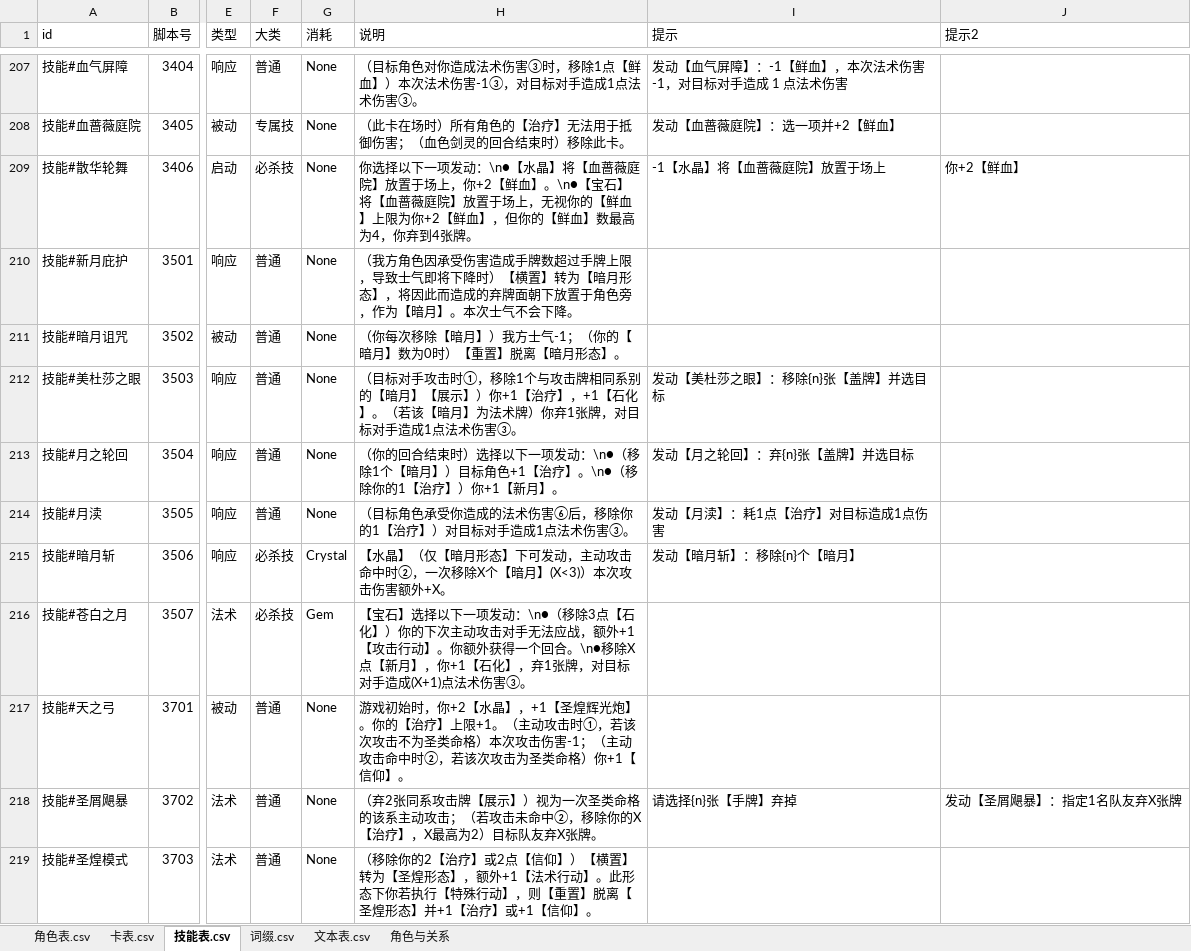
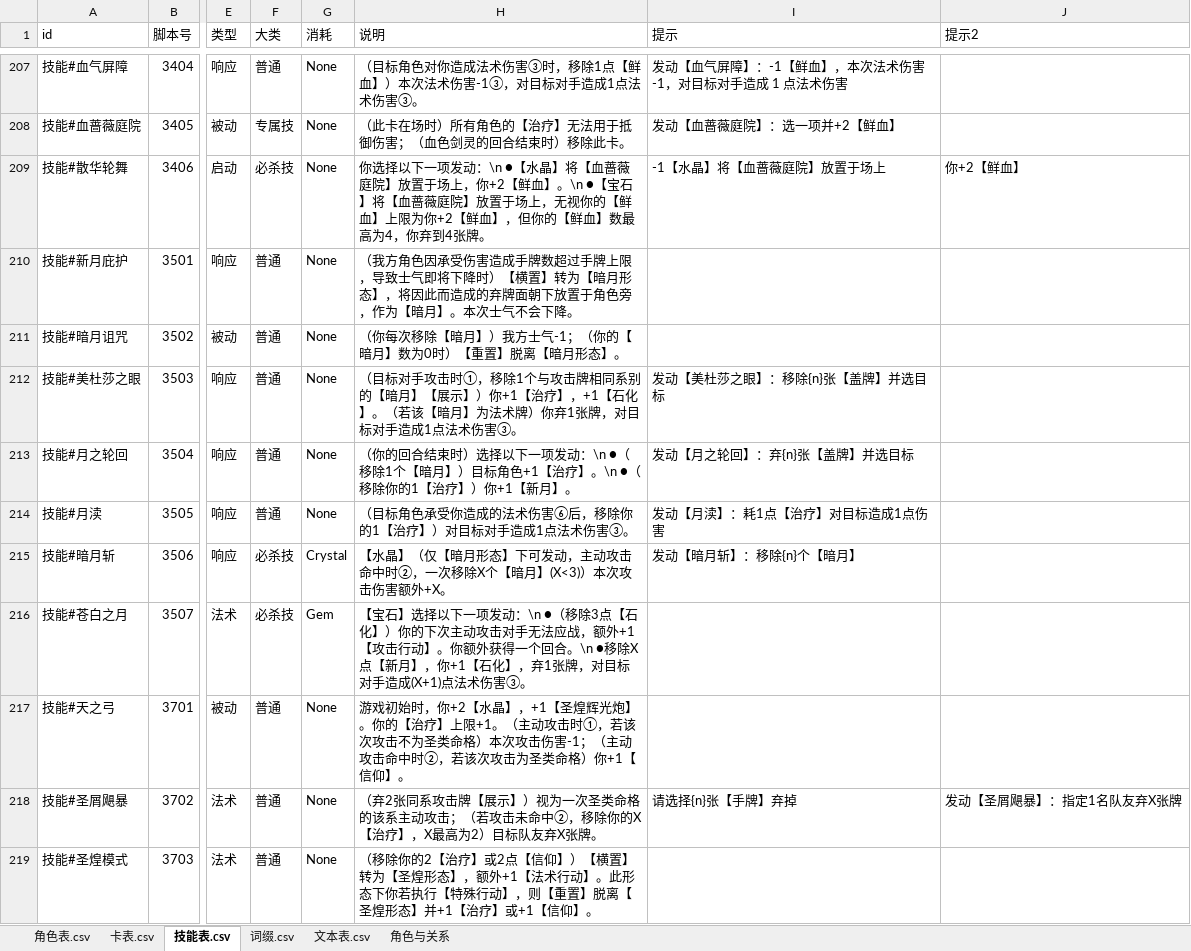
Before and after one commit to johnnash2017/xianyu_xingbei, an Excel workbook: Table/Design/设计表.xlsx, sheet 技能表.csv, drawn as a sheet; only a part is shown, gaps mark what is left out; values as stored, in another font and other column widths than the file's, no cell formats; the diff covers the shown part only; the diff names each change by its address in the sheet, - before the commit and + after, or states it on an @@ line.

```diff
--- a/Table/Design/设计表.xlsx (sheet 技能表.csv)
+++ b/Table/Design/设计表.xlsx (sheet 技能表.csv)
-H209 (说明): …项发动：\n●【水晶】将【血蔷薇庭院】放置于场上，你+2【鲜血】。\n●【宝石】…
+H209 (说明): …项发动：\n ●【水晶】将【血蔷薇庭院】放置于场上，你+2【鲜血】。\n ●【宝石】…
-H213 (说明): …项发动：\n●（移除1个【暗月】）目标角色+1【治疗】。\n●（移除你…
+H213 (说明): …项发动：\n ●（移除1个【暗月】）目标角色+1【治疗】。\n ●（移除你…
-H216 (说明): …项发动：\n●（移除3点【石化】）你的下次主动攻击对手无法应战，额外+1【攻击行动】。你额外获得一个回合。\n●移除X点…
+H216 (说明): …项发动：\n ●（移除3点【石化】）你的下次主动攻击对手无法应战，额外+1【攻击行动】。你额外获得一个回合。\n ●移除X点…
```
Also changed, not shown: 2 added rows, 2 removed rows, 1 moved row and 29 edited cells elsewhere in this sheet, sheet 角色表.csv, cell formats, 5 other files.
